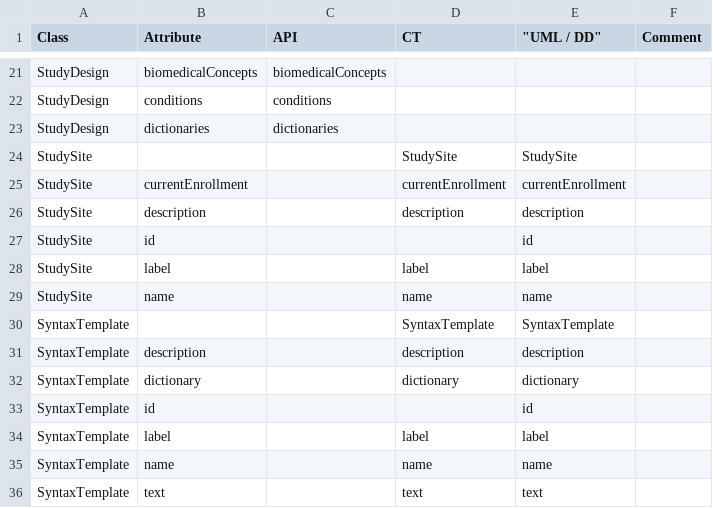
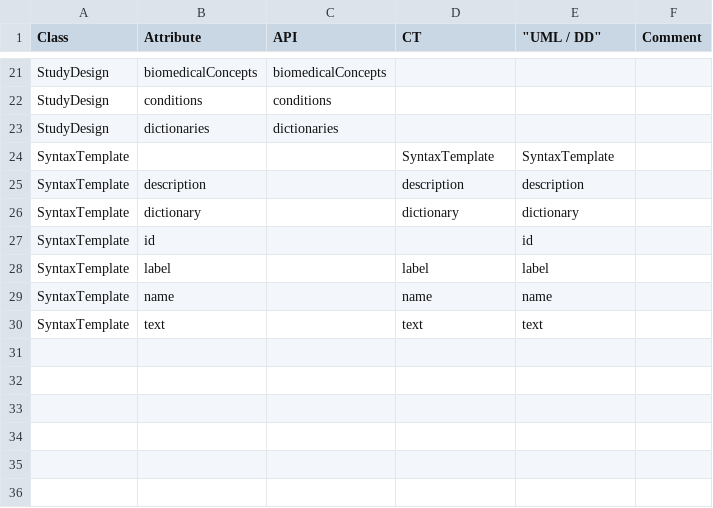
Before and after one commit to cdisc-org/DDF-RA, a CSV file: Deliverables/UML/alignment.csv, drawn as a sheet; only a part is shown, gaps mark what is left out.

```diff
--- a/Deliverables/UML/alignment.csv
+++ b/Deliverables/UML/alignment.csv
@@ -23,8 +23,2 @@ StudyDesign,conditions,conditions,,,
 StudyDesign,dictionaries,dictionaries,,,
-StudySite,,,StudySite,StudySite,
-StudySite,currentEnrollment,,currentEnrollment,currentEnrollment,
-StudySite,description,,description,description,
-StudySite,id,,,id,
-StudySite,label,,label,label,
-StudySite,name,,name,name,
 SyntaxTemplate,,,SyntaxTemplate,SyntaxTemplate,
```
Also changed, not shown: 2 other files.
